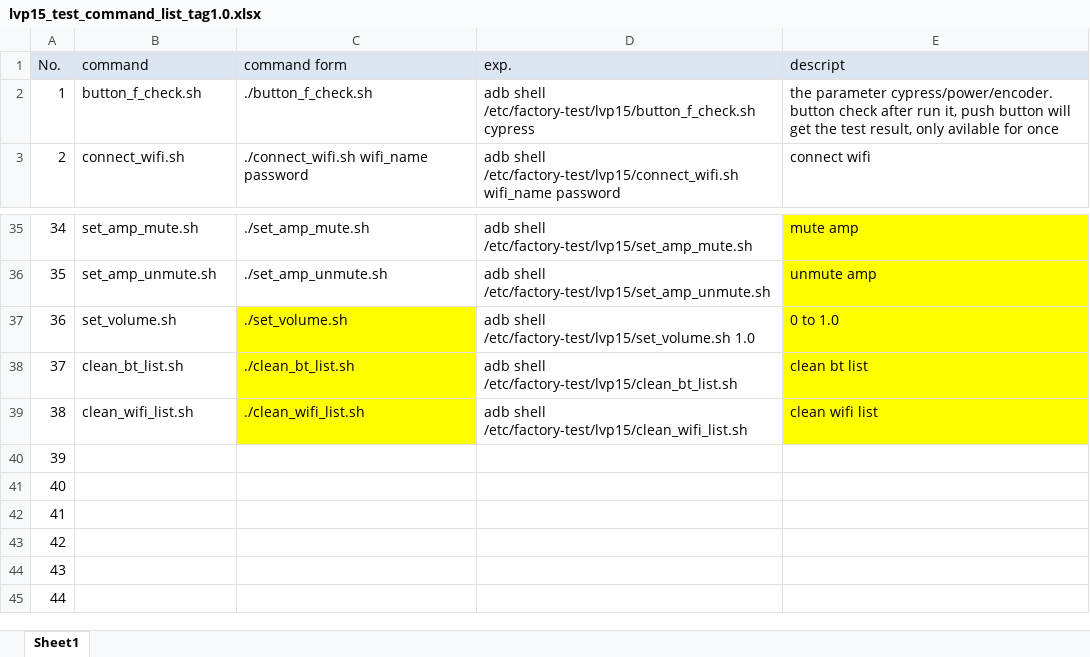
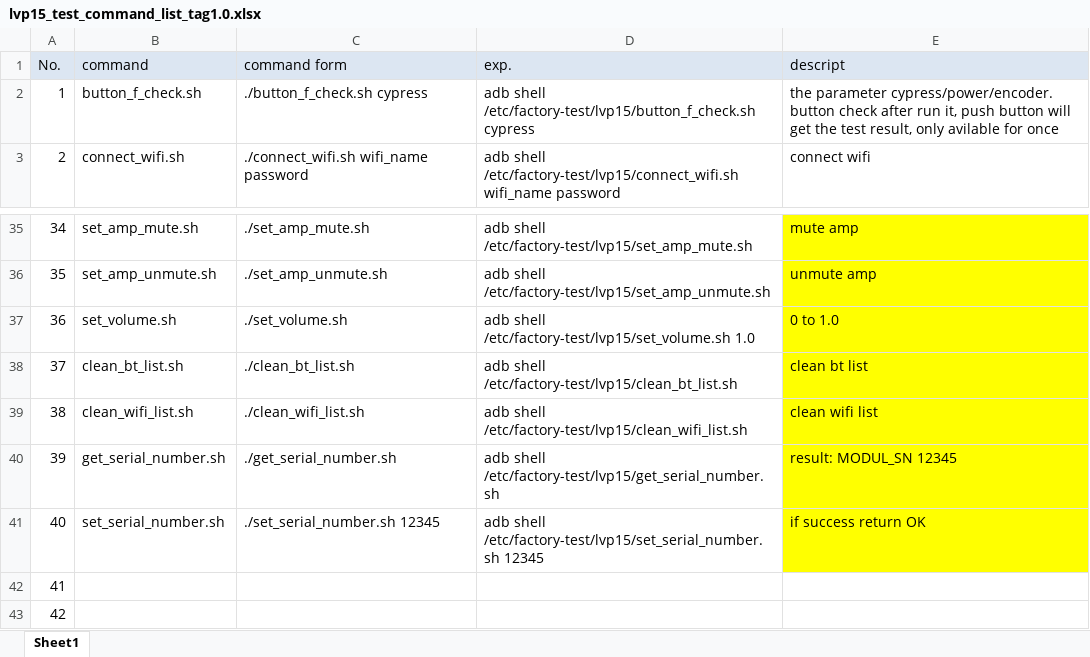
Before and after one commit to tymphany/factory-test, an Excel workbook: lvp15_test_command_list_tag1.0.xlsx, sheet Sheet1, drawn as a sheet; only a part is shown, gaps mark what is left out; the shorter side is filled out with more unchanged rows; values as stored, in another font and other column widths than the file's, no borders; the diff names each change by its address in the sheet, - before the commit and + after, or states it on an @@ line.

Commit message:
update excl

```diff
--- a/lvp15_test_command_list_tag1.0.xlsx (sheet Sheet1)
+++ b/lvp15_test_command_list_tag1.0.xlsx (sheet Sheet1)
-C2 (command form): ./button_f_check.sh
+C2 (command form): ./button_f_check.sh cypress
-C37:C39 fill: #FFFF00
+C37:C39 fill: none
-B40 (command): (empty)
+B40 (command): get_serial_number.sh
-C40 (command form): (empty)
+C40 (command form): ./get_serial_number.sh
-D40 (exp.): (empty)
+D40 (exp.): adb shell /etc/factory-test/lvp15/get_serial_number.sh
-E40 (descript): (empty)
+E40 (descript): result: MODUL_SN 12345
-E40:E41 fill: none
+E40:E41 fill: #FFFF00
-B41 (command): (empty)
+B41 (command): set_serial_number.sh
-C41 (command form): (empty)
+C41 (command form): ./set_serial_number.sh 12345
-D41 (exp.): (empty)
+D41 (exp.): adb shell /etc/factory-test/lvp15/set_serial_number.sh 12345
-E41 (descript): (empty)
+E41 (descript): if success return OK
```
